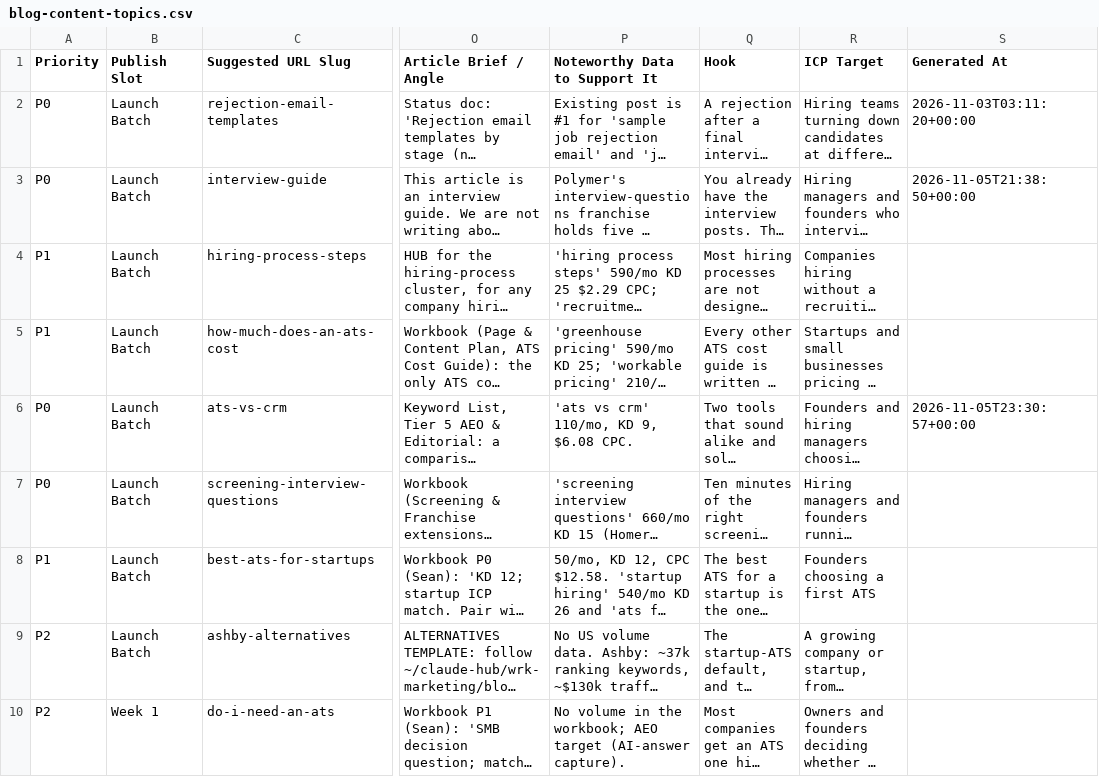
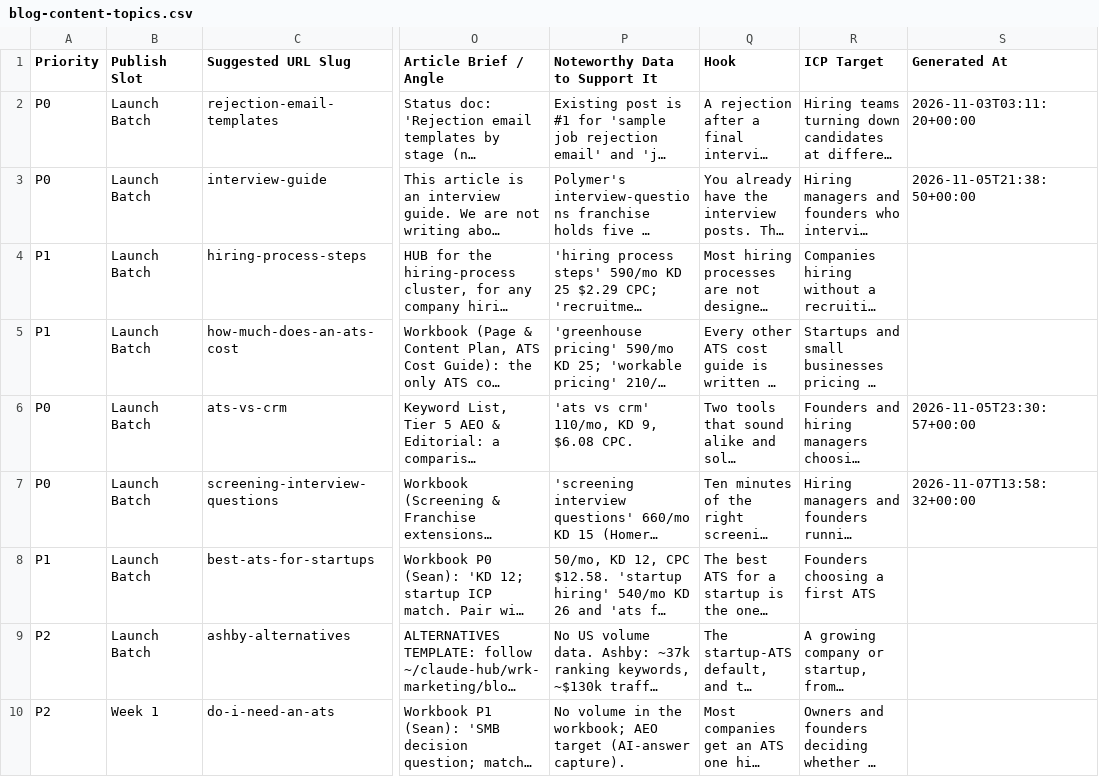
Before and after one commit to jessicagertig/polymer-content-pipeline, a CSV file: config/blog-content-topics.csv, drawn as a sheet; only a part is shown, gaps mark what is left out; long unchanged cells end in …; the diff names each change by its address in the sheet, - before the commit and + after, or states it on an @@ line.

Commit message:
Save config/blog-content-topics.csv

```diff
--- a/config/blog-content-topics.csv
+++ b/config/blog-content-topics.csv
-S7 (Generated At): (empty)
+S7 (Generated At): 2026-11-07T13:58:32+00:00
```
